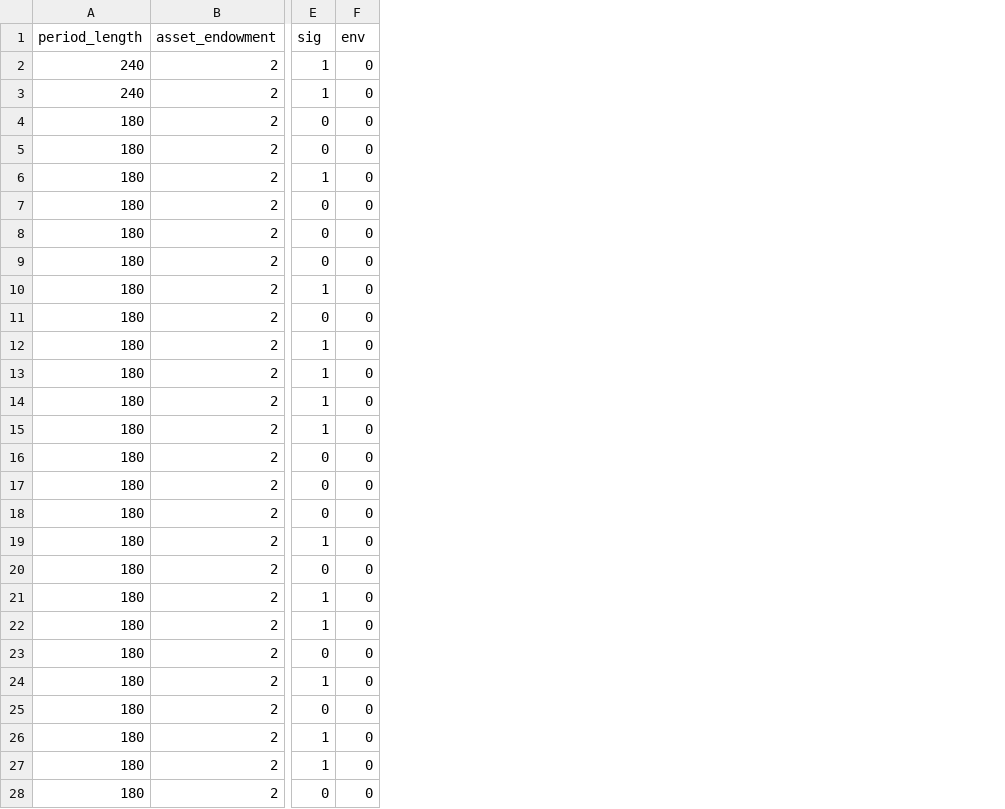
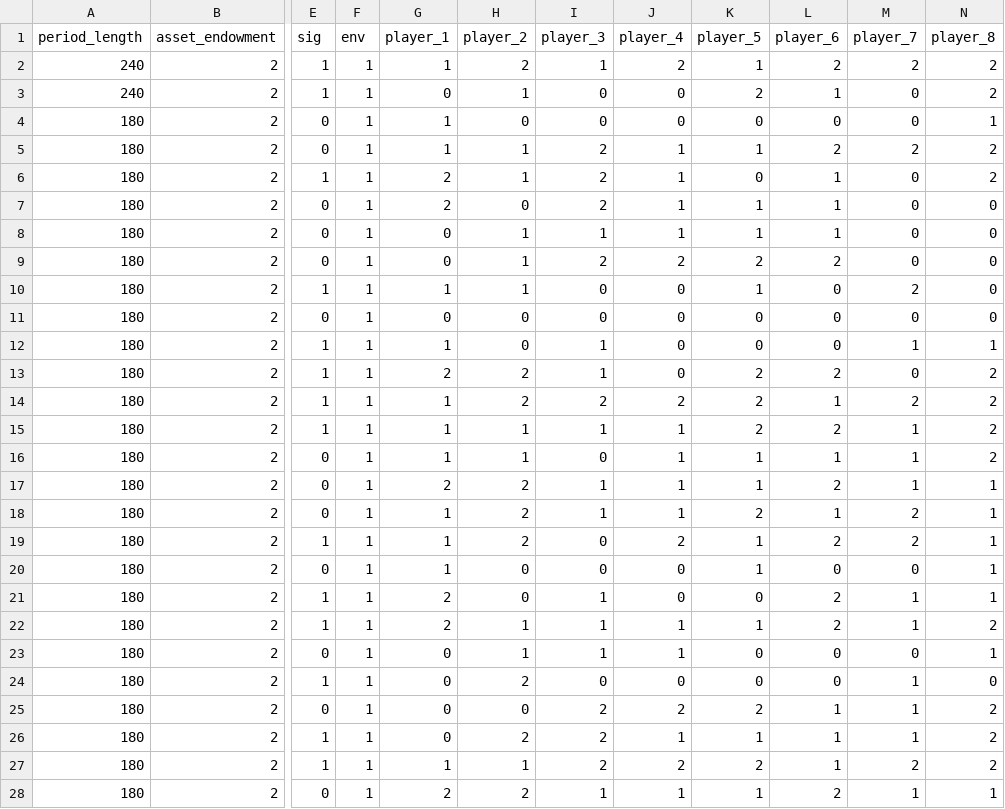
Before and after one commit to Tcbowen/single_asset_market_overconfidence, a CSV file: configs/demo.csv, drawn as a sheet; only a part is shown, gaps mark what is left out; the diff covers the shown part only; the diff names each change by its address in the sheet, - before the commit and + after, or states it on an @@ line.

Commit message:
private signals set through config file now

```diff
--- a/configs/demo.csv
+++ b/configs/demo.csv
+column G (player_1), rows 2-28: 1 | 0 | 1 | 1 | 2 | 2 | 0 | 0 | 1 | 0 | 1 | 2 | 1 | 1 | 1 | 2 | 1 | 1 | 1 | 2 | 2 | 0 | 0 | 0 | 0 | 1 | 2
+column H (player_2), rows 2-28: 2 | 1 | 0 | 1 | 1 | 0 | 1 | 1 | 1 | 0 | 0 | 2 | 2 | 1 | 1 | 2 | 2 | 2 | 0 | 0 | 1 | 1 | 2 | 0 | 2 | 1 | 2
+column I (player_3), rows 2-28: 1 | 0 | 0 | 2 | 2 | 2 | 1 | 2 | 0 | 0 | 1 | 1 | 2 | 1 | 0 | 1 | 1 | 0 | 0 | 1 | 1 | 1 | 0 | 2 | 2 | 2 | 1
+column J (player_4), rows 2-28: 2 | 0 | 0 | 1 | 1 | 1 | 1 | 2 | 0 | 0 | 0 | 0 | 2 | 1 | 1 | 1 | 1 | 2 | 0 | 0 | 1 | 1 | 0 | 2 | 1 | 2 | 1
+column K (player_5), rows 2-28: 1 | 2 | 0 | 1 | 0 | 1 | 1 | 2 | 1 | 0 | 0 | 2 | 2 | 2 | 1 | 1 | 2 | 1 | 1 | 0 | 1 | 0 | 0 | 2 | 1 | 2 | 1
+column L (player_6), rows 2-28: 2 | 1 | 0 | 2 | 1 | 1 | 1 | 2 | 0 | 0 | 0 | 2 | 1 | 2 | 1 | 2 | 1 | 2 | 0 | 2 | 2 | 0 | 0 | 1 | 1 | 1 | 2
+column M (player_7), rows 2-28: 2 | 0 | 0 | 2 | 0 | 0 | 0 | 0 | 2 | 0 | 1 | 0 | 2 | 1 | 1 | 1 | 2 | 2 | 0 | 1 | 1 | 0 | 1 | 1 | 1 | 2 | 1
+column N (player_8), rows 2-28: 2 | 2 | 1 | 2 | 2 | 0 | 0 | 0 | 0 | 0 | 1 | 2 | 2 | 2 | 2 | 1 | 1 | 1 | 1 | 1 | 2 | 1 | 0 | 2 | 2 | 2 | 1
-F2:F28 (env): 0
+F2:F28 (env): 1
```
Also changed, not shown: 3 edited cells elsewhere in this file, 1 other file.
